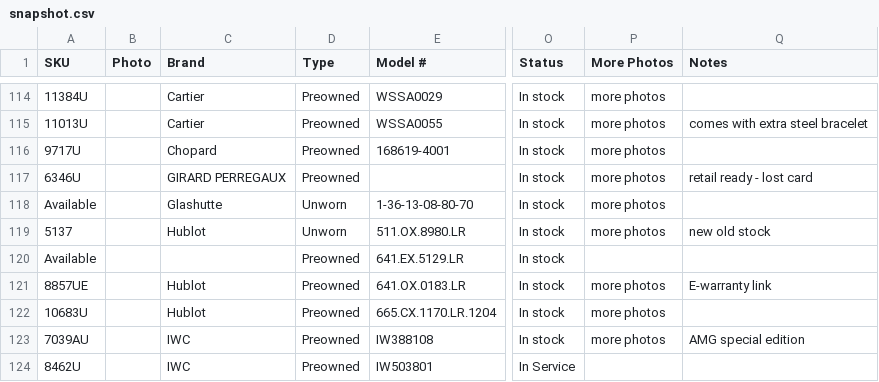
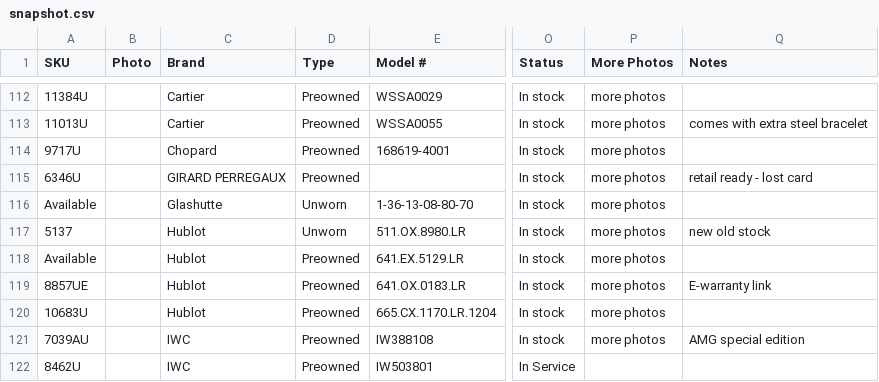
Before and after one commit to CHRISEVO24/benny-rich-tracker, a CSV file: snapshot.csv, drawn as a sheet; only a part is shown, gaps mark what is left out; addresses are those after the commit; the diff covers the shown part only; the diff names each change by its address in the sheet, - before the commit and + after, or states it on an @@ line.

```diff
--- a/snapshot.csv
+++ b/snapshot.csv
-C118 (Brand): (empty)
+C118 (Brand): Hublot
-P118 (More Photos): (empty)
+P118 (More Photos): more photos
```
Also changed, not shown: 2 added rows, 8 removed rows and 24 edited cells elsewhere in this file, 1 other file.
